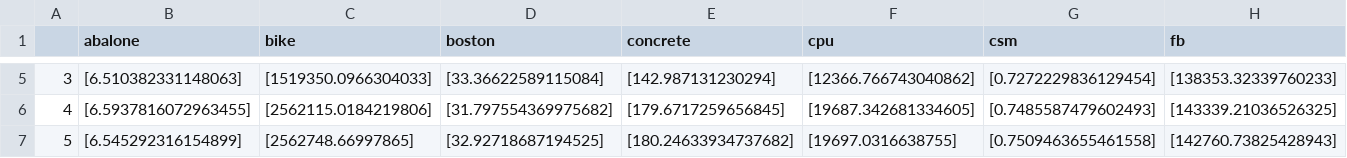
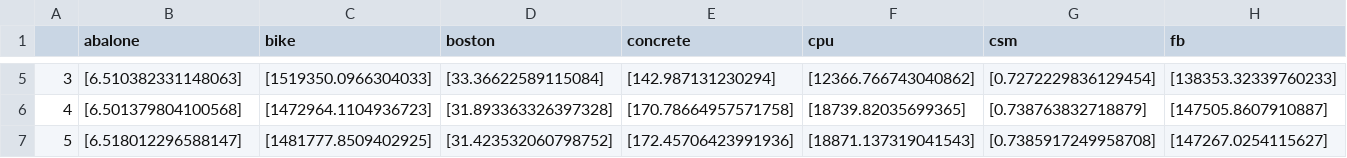
Before and after one commit to Dingyi-Lai/ExplainableAI, a CSV file: RF_from_scratch/Data/mse_summary2.csv, drawn as a sheet; only a part is shown, gaps mark what is left out; the diff covers the shown part only; the diff names each change by its address in the sheet, - before the commit and + after, or states it on an @@ line.

```diff
--- a/RF_from_scratch/Data/mse_summary2.csv
+++ b/RF_from_scratch/Data/mse_summary2.csv
-B6 (abalone): [6.5937816072963455]
+B6 (abalone): [6.501379804100568]
-C6 (bike): [2562115.0184219806]
+C6 (bike): [1472964.1104936723]
-D6 (boston): [31.797554369975682]
+D6 (boston): [31.893363326397328]
-E6 (concrete): [179.6717259656845]
+E6 (concrete): [170.78664957571758]
-F6 (cpu): [19687.342681334605]
+F6 (cpu): [18739.82035699365]
-G6 (csm): [0.7485587479602493]
+G6 (csm): [0.738763832718879]
-H6 (fb): [143339.21036526325]
+H6 (fb): [147505.8607910887]
-B7 (abalone): [6.545292316154899]
+B7 (abalone): [6.518012296588147]
-C7 (bike): [2562748.66997865]
+C7 (bike): [1481777.8509402925]
-D7 (boston): [32.92718687194525]
+D7 (boston): [31.423532060798752]
-E7 (concrete): [180.24633934737682]
+E7 (concrete): [172.45706423991936]
-F7 (cpu): [19697.0316638755]
+F7 (cpu): [18871.137319041543]
-G7 (csm): [0.7509463655461558]
+G7 (csm): [0.7385917249958708]
-H7 (fb): [142760.73825428943]
+H7 (fb): [147267.0254115627]
```
Also changed, not shown: 36 edited cells elsewhere in this file, 2 other files.
